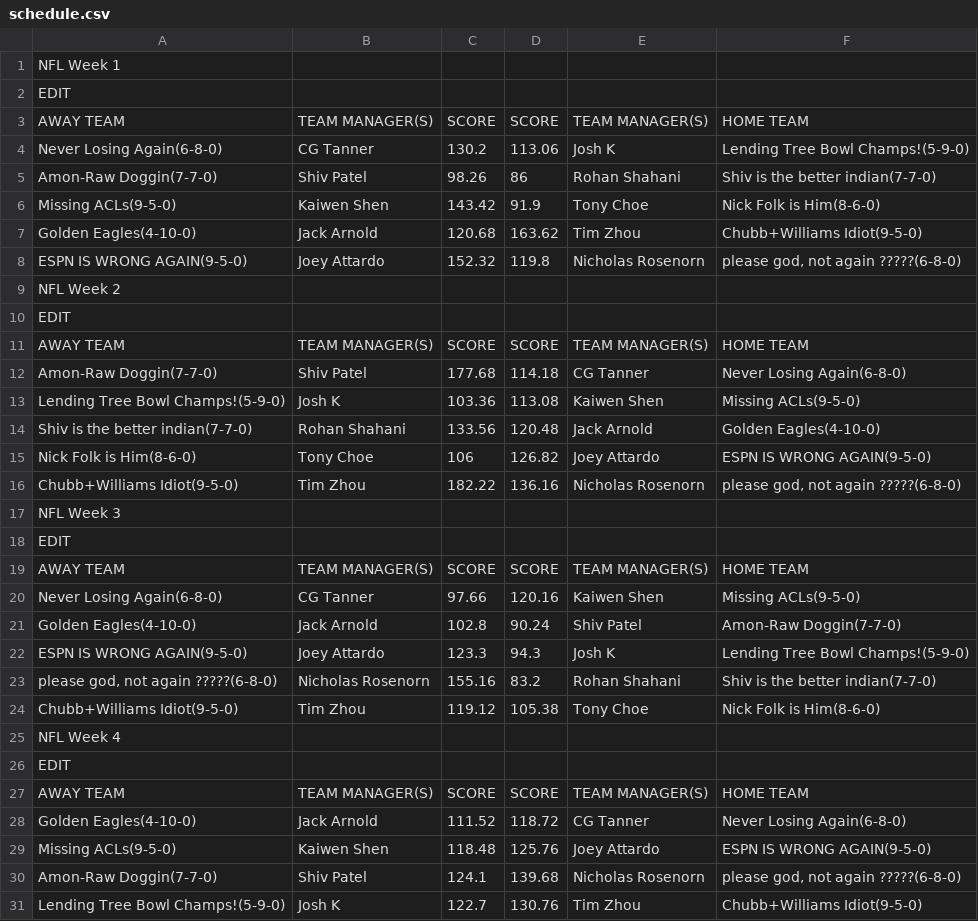
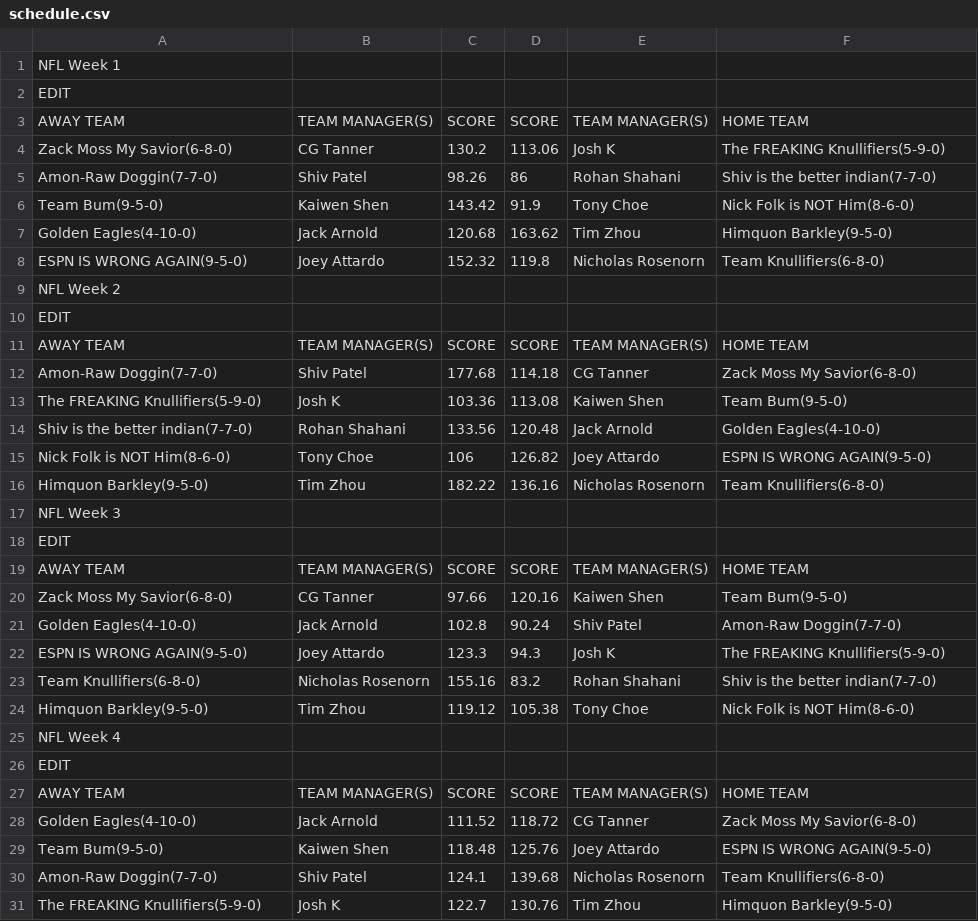
Before and after one commit to jackarnold84/fantasy-forecaster, a CSV file: data/leagues/purdue-2022/schedule.csv, drawn as a sheet; only a part is shown; the diff covers the shown part only.

Commit message:
week 16 data update

```diff
--- a/data/leagues/purdue-2022/schedule.csv
+++ b/data/leagues/purdue-2022/schedule.csv
@@ -3,7 +3,7 @@ EDIT,,,,,
 AWAY TEAM,TEAM MANAGER(S),SCORE,SCORE,TEAM MANAGER(S),HOME TEAM
-Never Losing Again(6-8-0),CG Tanner,130.2,113.06,Josh K,Lending Tree Bowl Champs!(5-9-0)
+Zack Moss My Savior(6-8-0),CG Tanner,130.2,113.06,Josh K,The FREAKING Knullifiers(5-9-0)
 Amon-Raw Doggin(7-7-0),Shiv Patel,98.26,86,Rohan Shahani,Shiv is the better indian(7-7-0)
-Missing ACLs(9-5-0),Kaiwen Shen,143.42,91.9,Tony Choe,Nick Folk is Him(8-6-0)
-Golden Eagles(4-10-0),Jack Arnold,120.68,163.62,Tim Zhou,Chubb+Williams Idiot(9-5-0)
-ESPN IS WRONG AGAIN(9-5-0),Joey Attardo,152.32,119.8,Nicholas Rosenorn,"please god, not again ?????(6-8-0)"
+Team Bum(9-5-0),Kaiwen Shen,143.42,91.9,Tony Choe,Nick Folk is NOT Him(8-6-0)
+Golden Eagles(4-10-0),Jack Arnold,120.68,163.62,Tim Zhou,Himquon Barkley(9-5-0)
+ESPN IS WRONG AGAIN(9-5-0),Joey Attardo,152.32,119.8,Nicholas Rosenorn,Team Knullifiers(6-8-0)
 NFL Week 2,,,,,
@@ -11,7 +11,7 @@ EDIT,,,,,
 AWAY TEAM,TEAM MANAGER(S),SCORE,SCORE,TEAM MANAGER(S),HOME TEAM
-Amon-Raw Doggin(7-7-0),Shiv Patel,177.68,114.18,CG Tanner,Never Losing Again(6-8-0)
-Lending Tree Bowl Champs!(5-9-0),Josh K,103.36,113.08,Kaiwen Shen,Missing ACLs(9-5-0)
+Amon-Raw Doggin(7-7-0),Shiv Patel,177.68,114.18,CG Tanner,Zack Moss My Savior(6-8-0)
+The FREAKING Knullifiers(5-9-0),Josh K,103.36,113.08,Kaiwen Shen,Team Bum(9-5-0)
 Shiv is the better indian(7-7-0),Rohan Shahani,133.56,120.48,Jack Arnold,Golden Eagles(4-10-0)
-Nick Folk is Him(8-6-0),Tony Choe,106,126.82,Joey Attardo,ESPN IS WRONG AGAIN(9-5-0)
-Chubb+Williams Idiot(9-5-0),Tim Zhou,182.22,136.16,Nicholas Rosenorn,"please god, not again ?????(6-8-0)"
+Nick Folk is NOT Him(8-6-0),Tony Choe,106,126.82,Joey Attardo,ESPN IS WRONG AGAIN(9-5-0)
+Himquon Barkley(9-5-0),Tim Zhou,182.22,136.16,Nicholas Rosenorn,Team Knullifiers(6-8-0)
 NFL Week 3,,,,,
@@ -19,7 +19,7 @@ EDIT,,,,,
 AWAY TEAM,TEAM MANAGER(S),SCORE,SCORE,TEAM MANAGER(S),HOME TEAM
-Never Losing Again(6-8-0),CG Tanner,97.66,120.16,Kaiwen Shen,Missing ACLs(9-5-0)
+Zack Moss My Savior(6-8-0),CG Tanner,97.66,120.16,Kaiwen Shen,Team Bum(9-5-0)
 Golden Eagles(4-10-0),Jack Arnold,102.8,90.24,Shiv Patel,Amon-Raw Doggin(7-7-0)
-ESPN IS WRONG AGAIN(9-5-0),Joey Attardo,123.3,94.3,Josh K,Lending Tree Bowl Champs!(5-9-0)
-"please god, not again ?????(6-8-0)",Nicholas Rosenorn,155.16,83.2,Rohan Shahani,Shiv is the better indian(7-7-0)
-Chubb+Williams Idiot(9-5-0),Tim Zhou,119.12,105.38,Tony Choe,Nick Folk is Him(8-6-0)
+ESPN IS WRONG AGAIN(9-5-0),Joey Attardo,123.3,94.3,Josh K,The FREAKING Knullifiers(5-9-0)
+Team Knullifiers(6-8-0),Nicholas Rosenorn,155.16,83.2,Rohan Shahani,Shiv is the better indian(7-7-0)
+Himquon Barkley(9-5-0),Tim Zhou,119.12,105.38,Tony Choe,Nick Folk is NOT Him(8-6-0)
 NFL Week 4,,,,,
@@ -27,5 +27,5 @@ EDIT,,,,,
 AWAY TEAM,TEAM MANAGER(S),SCORE,SCORE,TEAM MANAGER(S),HOME TEAM
-Golden Eagles(4-10-0),Jack Arnold,111.52,118.72,CG Tanner,Never Losing Again(6-8-0)
-Missing ACLs(9-5-0),Kaiwen Shen,118.48,125.76,Joey Attardo,ESPN IS WRONG AGAIN(9-5-0)
-Amon-Raw Doggin(7-7-0),Shiv Patel,124.1,139.68,Nicholas Rosenorn,"please god, not again ?????(6-8-0)"
-Lending Tree Bowl Champs!(5-9-0),Josh K,122.7,130.76,Tim Zhou,Chubb+Williams Idiot(9-5-0)
+Golden Eagles(4-10-0),Jack Arnold,111.52,118.72,CG Tanner,Zack Moss My Savior(6-8-0)
+Team Bum(9-5-0),Kaiwen Shen,118.48,125.76,Joey Attardo,ESPN IS WRONG AGAIN(9-5-0)
+Amon-Raw Doggin(7-7-0),Shiv Patel,124.1,139.68,Nicholas Rosenorn,Team Knullifiers(6-8-0)
+The FREAKING Knullifiers(5-9-0),Josh K,122.7,130.76,Tim Zhou,Himquon Barkley(9-5-0)
```
Also changed, not shown: 8 added rows, 2 removed rows and 70 edited cells elsewhere in this file, 8 other files.
